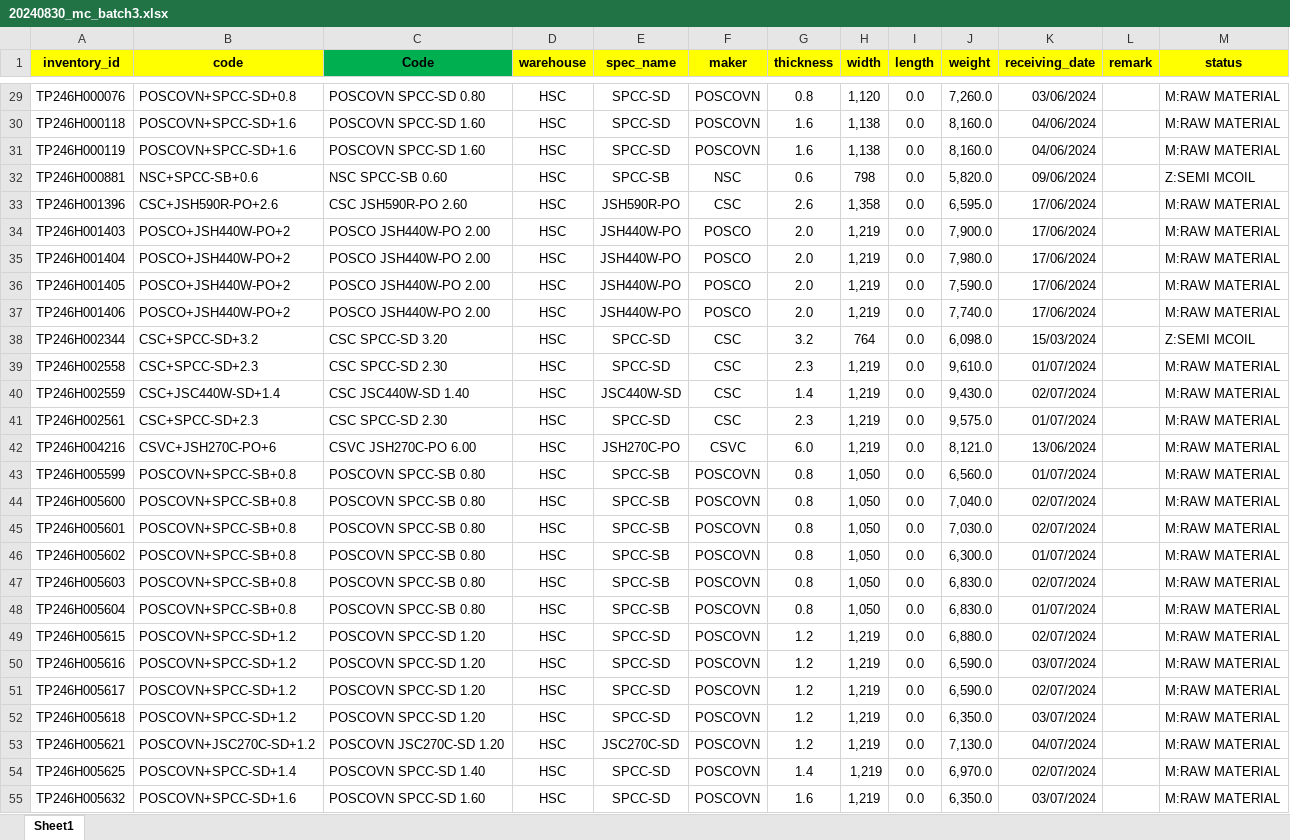
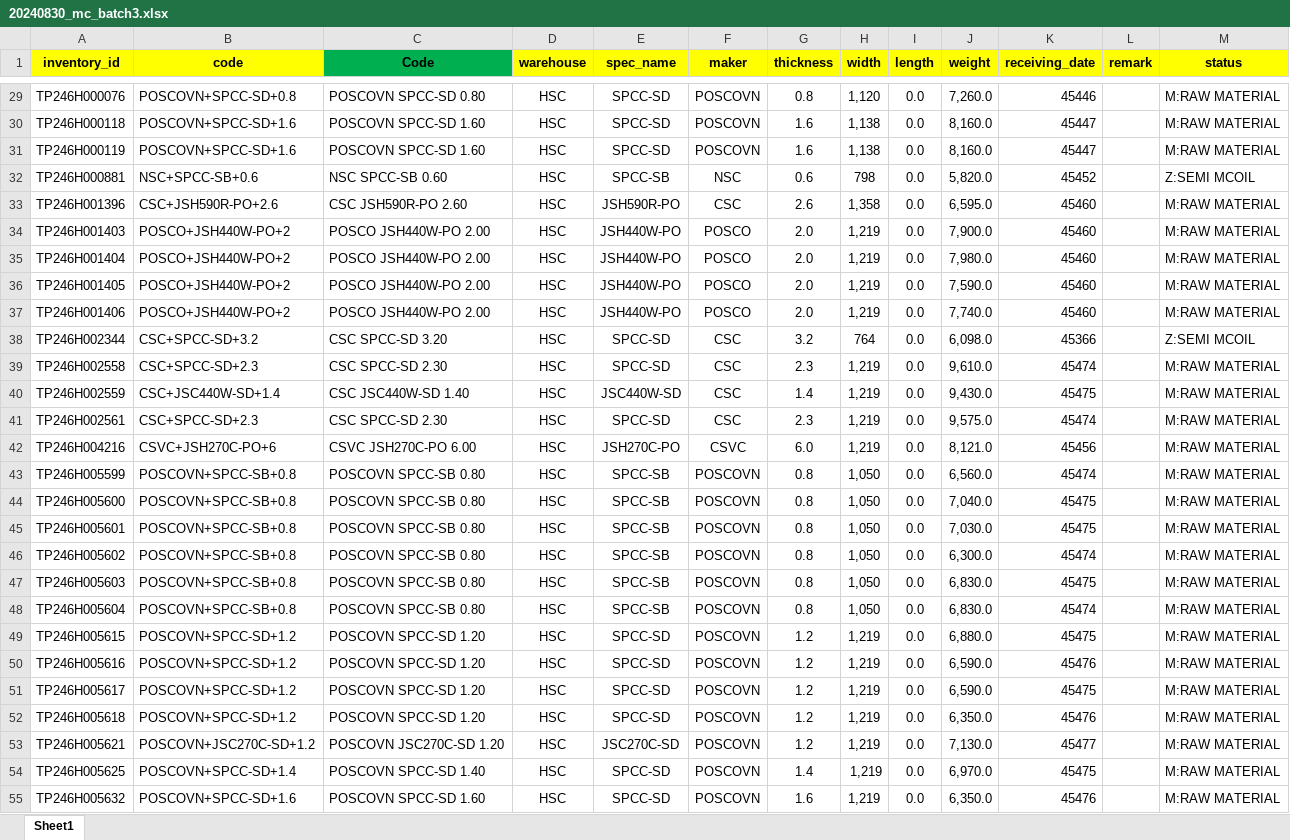
Before and after one commit to non-ceterisparibus/test_cutting_stock_optima, an Excel workbook: scr/data/20240830_mc_batch3.xlsx, sheet Sheet1, drawn as a sheet; only a part is shown, gaps mark what is left out; values as stored, in another font and other column widths than the file's, no borders; conditional formats not drawn; the diff covers the shown part only; the diff names each change by its address in the sheet, - before the commit and + after, or states it on an @@ line.

```diff
--- a/scr/data/20240830_mc_batch3.xlsx (sheet Sheet1)
+++ b/scr/data/20240830_mc_batch3.xlsx (sheet Sheet1)
-K29 (receiving_date): 03/06/2024
+K29 (receiving_date): 45446
-K30:K31 (receiving_date): 04/06/2024
+K30:K31 (receiving_date): 45447
-K32 (receiving_date): 09/06/2024
+K32 (receiving_date): 45452
-K33:K37 (receiving_date): 17/06/2024
+K33:K37 (receiving_date): 45460
-K38 (receiving_date): 15/03/2024
+K38 (receiving_date): 45366
-K39 (receiving_date): 01/07/2024
+K39 (receiving_date): 45474
-K40 (receiving_date): 02/07/2024
+K40 (receiving_date): 45475
-K41 (receiving_date): 01/07/2024
+K41 (receiving_date): 45474
-K42 (receiving_date): 13/06/2024
+K42 (receiving_date): 45456
-K43 (receiving_date): 01/07/2024
+K43 (receiving_date): 45474
-K44:K45 (receiving_date): 02/07/2024
+K44:K45 (receiving_date): 45475
-K46 (receiving_date): 01/07/2024
+K46 (receiving_date): 45474
-K47 (receiving_date): 02/07/2024
+K47 (receiving_date): 45475
-K48 (receiving_date): 01/07/2024
+K48 (receiving_date): 45474
-K49 (receiving_date): 02/07/2024
+K49 (receiving_date): 45475
-K50 (receiving_date): 03/07/2024
+K50 (receiving_date): 45476
-K51 (receiving_date): 02/07/2024
+K51 (receiving_date): 45475
-K52 (receiving_date): 03/07/2024
+K52 (receiving_date): 45476
-K53 (receiving_date): 04/07/2024
+K53 (receiving_date): 45477
-K54 (receiving_date): 02/07/2024
+K54 (receiving_date): 45475
-K55 (receiving_date): 03/07/2024
+K55 (receiving_date): 45476
```
Also changed, not shown: 620 edited cells elsewhere in this sheet.
